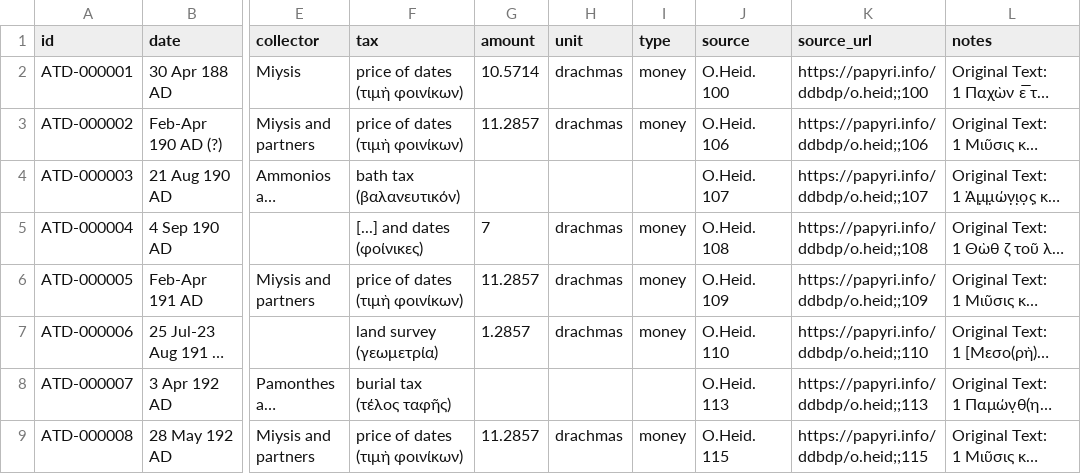
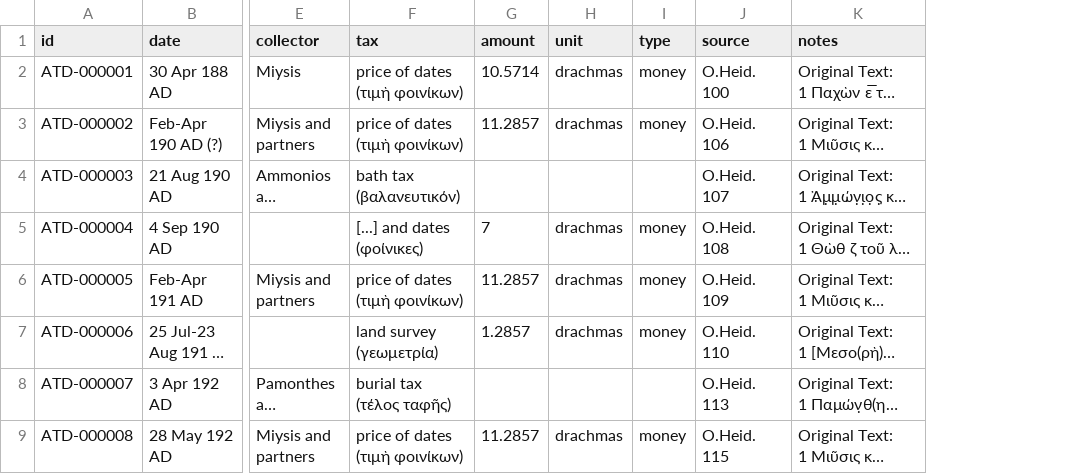
Before and after one commit to hansenvalueinvesting/ancient-taxation-database, a CSV file: atd.csv, drawn as a sheet; only a part is shown, gaps mark what is left out; long unchanged cells end in …; the diff names each change by its address in the sheet, - before the commit and + after, or states it on an @@ line.

```diff
--- a/atd.csv
+++ b/atd.csv
-column K (source_url), rows 2-9: https://papyri.info/ddbdp/o.heid;;100 | https://papyri.info/ddbdp/o.heid;;106 | https://papyri.info/ddbdp/o.heid;;107 | https://papyri.info/ddbdp/o.heid;;108 | https://papyri.info/ddbdp/o.heid;;109 | https://papyri.info/ddbdp/o.heid;;110 | https://papyri.info/ddbdp/o.heid;;113 | https://papyri.info/ddbdp/o.heid;;115
```
Also changed, not shown: 3 other files.
